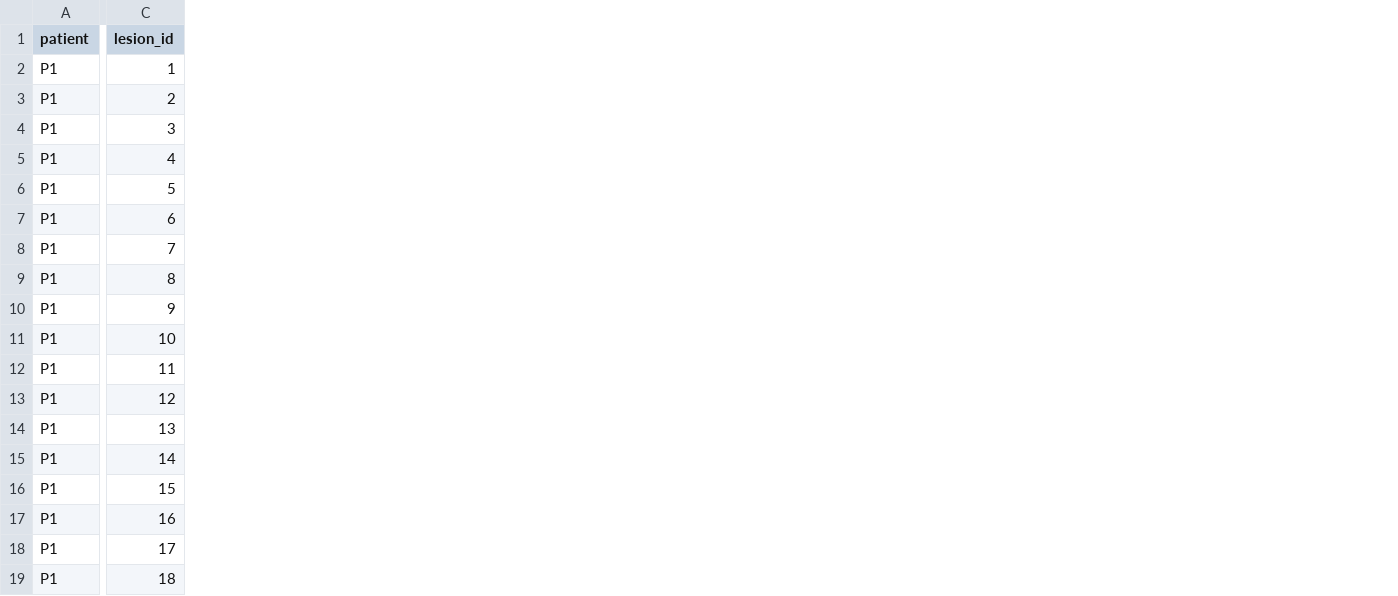
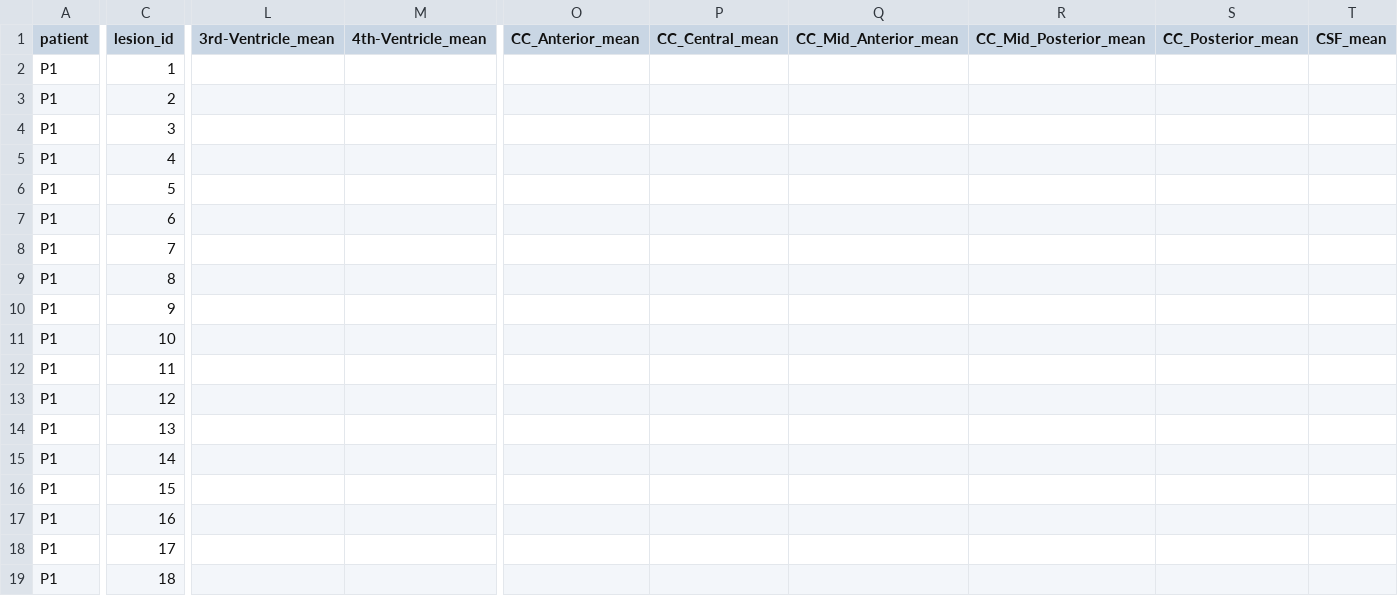
Before and after one commit to MonsOnc61/SIR-project, a CSV file: signatureIRM/label/P1_T1_T1_lesions_intensity_named_zones.csv, drawn as a sheet; only a part is shown, gaps mark what is left out; the diff covers the shown part only; the diff names each change by its address in the sheet, - before the commit and + after, or states it on an @@ line.

Commit message:
label

```diff
--- a/signatureIRM/label/P1_T1_T1_lesions_intensity_named_zones.csv
+++ b/signatureIRM/label/P1_T1_T1_lesions_intensity_named_zones.csv
+column L (3rd-Ventricle_mean), empty
+column M (4th-Ventricle_mean), empty
+column O (CC_Anterior_mean), empty
+column P (CC_Central_mean), empty
+column Q (CC_Mid_Anterior_mean), empty
+column R (CC_Mid_Posterior_mean), empty
+column S (CC_Posterior_mean), empty
+column T (CSF_mean), empty
```
Also changed, not shown: 5 added columns, 13 removed columns and 3 edited cells elsewhere in this file, signatureIRM/label/P1_T1_lesions_multimodal_anatomical_percentages.csv, 2 other files.
